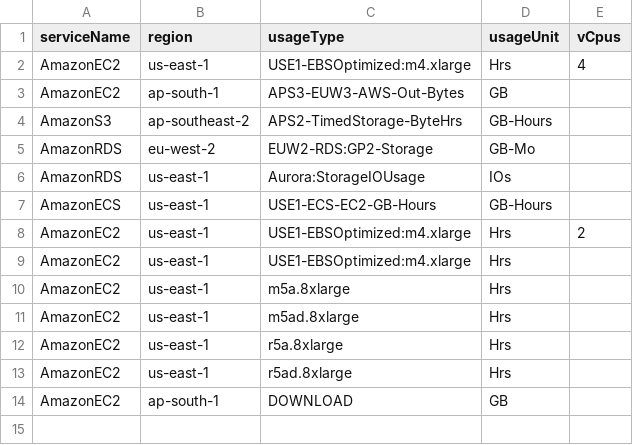
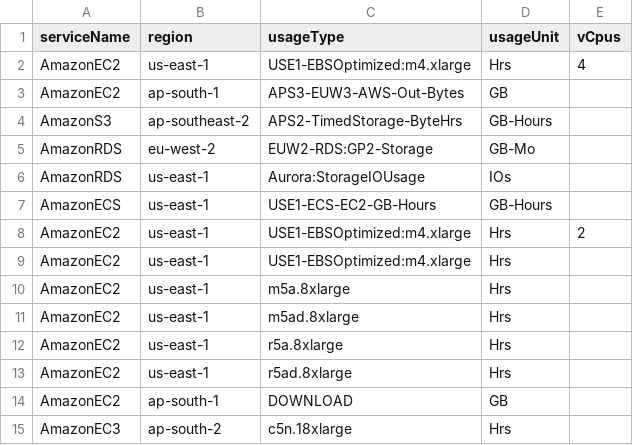
Before and after one commit to RUGAlbert/cloud-carbon-footprint, a CSV file: packages/cli/src/__tests__/CreateLookupTable/aws_input.test.csv, drawn as a sheet; the diff names each change by its address in the sheet, - before the commit and + after, or states it on an @@ line.

```diff
--- a/packages/cli/src/__tests__/CreateLookupTable/aws_input.test.csv
+++ b/packages/cli/src/__tests__/CreateLookupTable/aws_input.test.csv
+row 15: AmazonEC3 | ap-south-2 | c5n.18xlarge | Hrs
```
Also changed, not shown: 10 other files.
